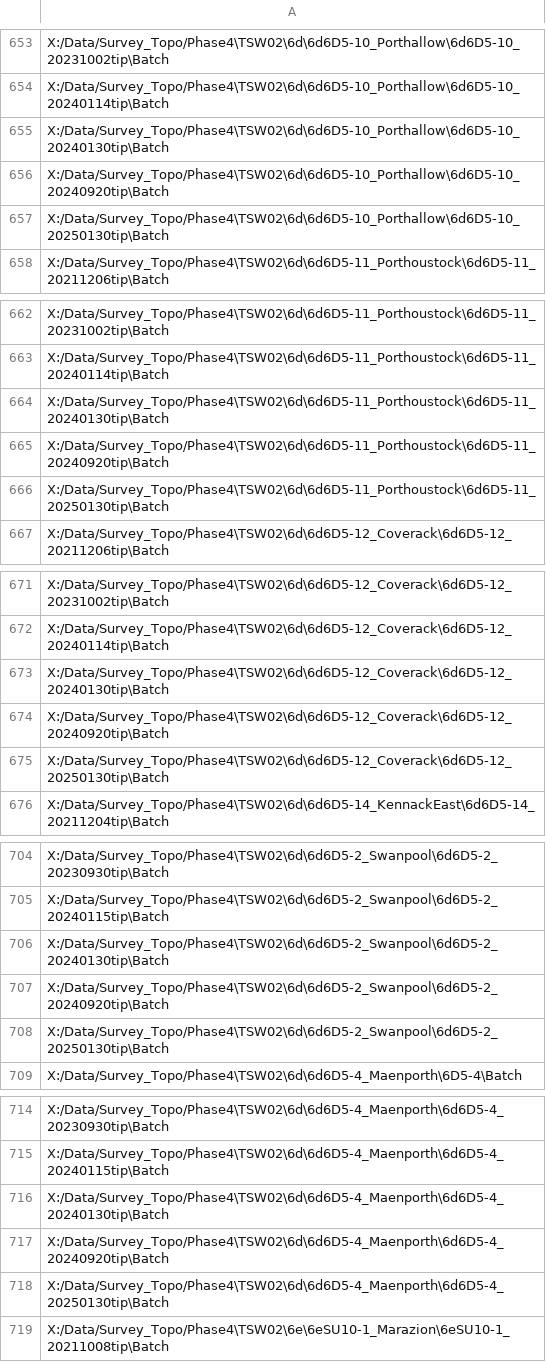
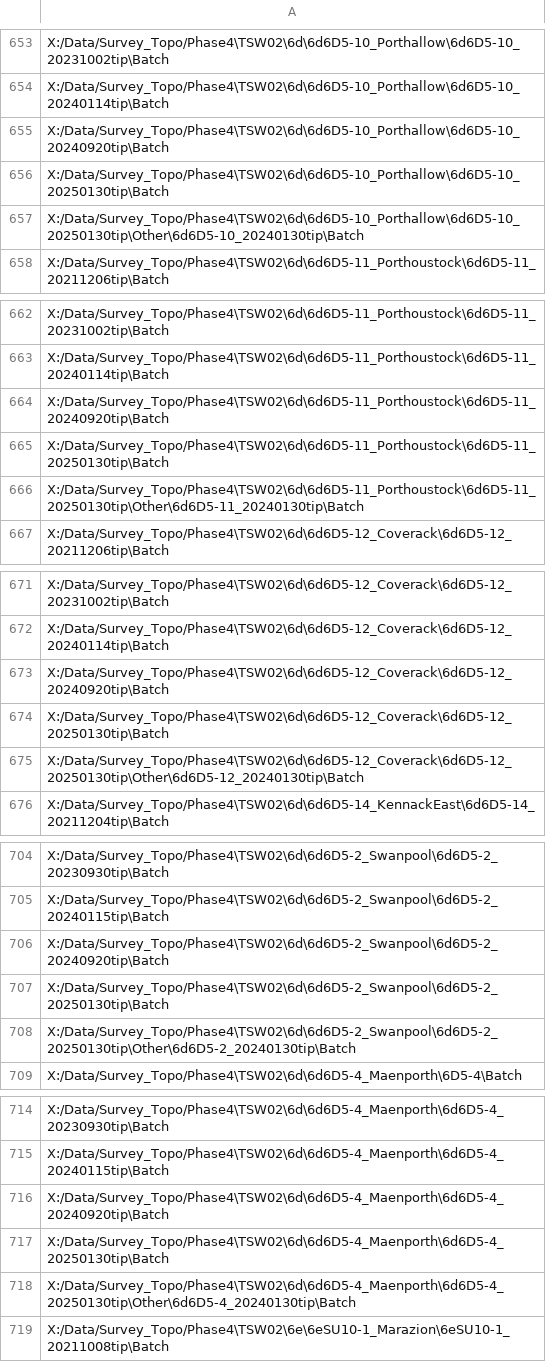
Before and after one commit to Plymouth-Coastal-Observatory/Data_Audit, a CSV file: All_Topo_Batch_Dirs.csv, drawn as a sheet; only a part is shown, gaps mark what is left out; the diff covers the shown part only.

```diff
--- a/All_Topo_Batch_Dirs.csv
+++ b/All_Topo_Batch_Dirs.csv
@@ -654,5 +654,5 @@ X:/Data/Survey_Topo/Phase4\TSW02\6d\6d6D5-10_Porthallow\6d6D5-10_20231002tip\Bat
 X:/Data/Survey_Topo/Phase4\TSW02\6d\6d6D5-10_Porthallow\6d6D5-10_20240114tip\Batch
-X:/Data/Survey_Topo/Phase4\TSW02\6d\6d6D5-10_Porthallow\6d6D5-10_20240130tip\Batch
 X:/Data/Survey_Topo/Phase4\TSW02\6d\6d6D5-10_Porthallow\6d6D5-10_20240920tip\Batch
 X:/Data/Survey_Topo/Phase4\TSW02\6d\6d6D5-10_Porthallow\6d6D5-10_20250130tip\Batch
+X:/Data/Survey_Topo/Phase4\TSW02\6d\6d6D5-10_Porthallow\6d6D5-10_20250130tip\Other\6d6D5-10_20240130tip\Batch
 X:/Data/Survey_Topo/Phase4\TSW02\6d\6d6D5-11_Porthoustock\6d6D5-11_20211206tip\Batch
@@ -663,5 +663,5 @@ X:/Data/Survey_Topo/Phase4\TSW02\6d\6d6D5-11_Porthoustock\6d6D5-11_20231002tip\B
 X:/Data/Survey_Topo/Phase4\TSW02\6d\6d6D5-11_Porthoustock\6d6D5-11_20240114tip\Batch
-X:/Data/Survey_Topo/Phase4\TSW02\6d\6d6D5-11_Porthoustock\6d6D5-11_20240130tip\Batch
 X:/Data/Survey_Topo/Phase4\TSW02\6d\6d6D5-11_Porthoustock\6d6D5-11_20240920tip\Batch
 X:/Data/Survey_Topo/Phase4\TSW02\6d\6d6D5-11_Porthoustock\6d6D5-11_20250130tip\Batch
+X:/Data/Survey_Topo/Phase4\TSW02\6d\6d6D5-11_Porthoustock\6d6D5-11_20250130tip\Other\6d6D5-11_20240130tip\Batch
 X:/Data/Survey_Topo/Phase4\TSW02\6d\6d6D5-12_Coverack\6d6D5-12_20211206tip\Batch
@@ -672,5 +672,5 @@ X:/Data/Survey_Topo/Phase4\TSW02\6d\6d6D5-12_Coverack\6d6D5-12_20231002tip\Batch
 X:/Data/Survey_Topo/Phase4\TSW02\6d\6d6D5-12_Coverack\6d6D5-12_20240114tip\Batch
-X:/Data/Survey_Topo/Phase4\TSW02\6d\6d6D5-12_Coverack\6d6D5-12_20240130tip\Batch
 X:/Data/Survey_Topo/Phase4\TSW02\6d\6d6D5-12_Coverack\6d6D5-12_20240920tip\Batch
 X:/Data/Survey_Topo/Phase4\TSW02\6d\6d6D5-12_Coverack\6d6D5-12_20250130tip\Batch
+X:/Data/Survey_Topo/Phase4\TSW02\6d\6d6D5-12_Coverack\6d6D5-12_20250130tip\Other\6d6D5-12_20240130tip\Batch
 X:/Data/Survey_Topo/Phase4\TSW02\6d\6d6D5-14_KennackEast\6d6D5-14_20211204tip\Batch
@@ -705,5 +705,5 @@ X:/Data/Survey_Topo/Phase4\TSW02\6d\6d6D5-2_Swanpool\6d6D5-2_20230930tip\Batch
 X:/Data/Survey_Topo/Phase4\TSW02\6d\6d6D5-2_Swanpool\6d6D5-2_20240115tip\Batch
-X:/Data/Survey_Topo/Phase4\TSW02\6d\6d6D5-2_Swanpool\6d6D5-2_20240130tip\Batch
 X:/Data/Survey_Topo/Phase4\TSW02\6d\6d6D5-2_Swanpool\6d6D5-2_20240920tip\Batch
 X:/Data/Survey_Topo/Phase4\TSW02\6d\6d6D5-2_Swanpool\6d6D5-2_20250130tip\Batch
+X:/Data/Survey_Topo/Phase4\TSW02\6d\6d6D5-2_Swanpool\6d6D5-2_20250130tip\Other\6d6D5-2_20240130tip\Batch
 X:/Data/Survey_Topo/Phase4\TSW02\6d\6d6D5-4_Maenporth\6D5-4\Batch
@@ -715,5 +715,5 @@ X:/Data/Survey_Topo/Phase4\TSW02\6d\6d6D5-4_Maenporth\6d6D5-4_20230930tip\Batch
 X:/Data/Survey_Topo/Phase4\TSW02\6d\6d6D5-4_Maenporth\6d6D5-4_20240115tip\Batch
-X:/Data/Survey_Topo/Phase4\TSW02\6d\6d6D5-4_Maenporth\6d6D5-4_20240130tip\Batch
 X:/Data/Survey_Topo/Phase4\TSW02\6d\6d6D5-4_Maenporth\6d6D5-4_20240920tip\Batch
 X:/Data/Survey_Topo/Phase4\TSW02\6d\6d6D5-4_Maenporth\6d6D5-4_20250130tip\Batch
+X:/Data/Survey_Topo/Phase4\TSW02\6d\6d6D5-4_Maenporth\6d6D5-4_20250130tip\Other\6d6D5-4_20240130tip\Batch
 X:/Data/Survey_Topo/Phase4\TSW02\6e\6eSU10-1_Marazion\6eSU10-1_20211008tip\Batch
```
Also changed, not shown: 1 added row elsewhere in this file, 6 other files.
